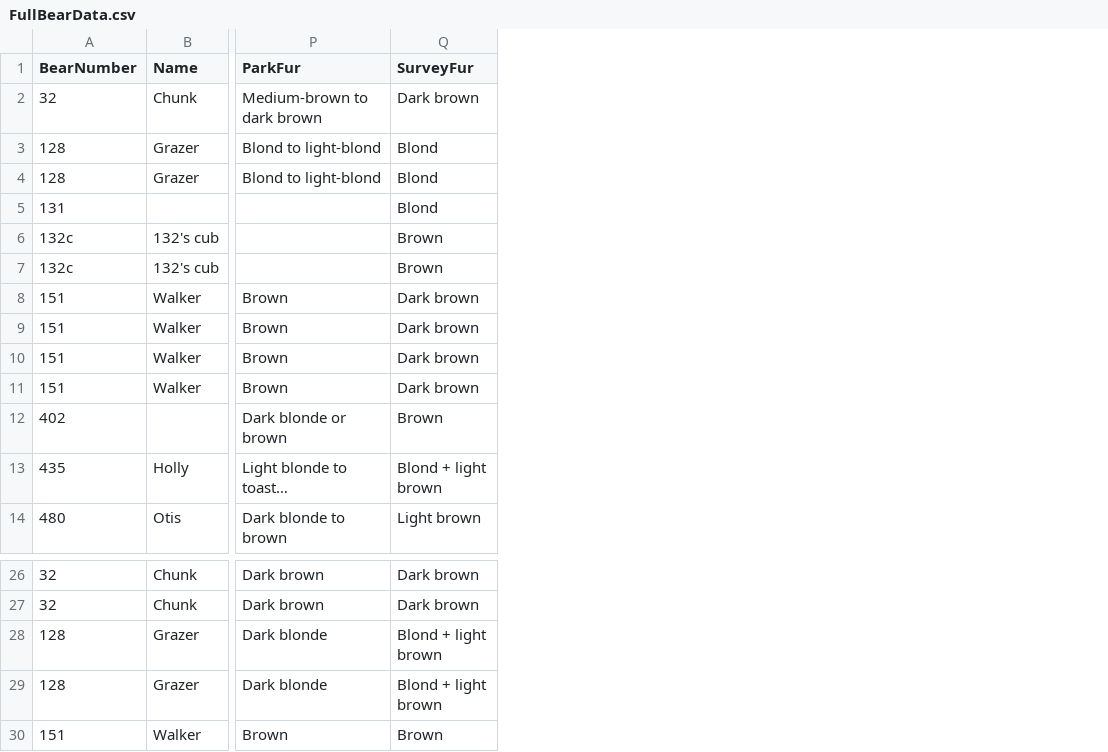
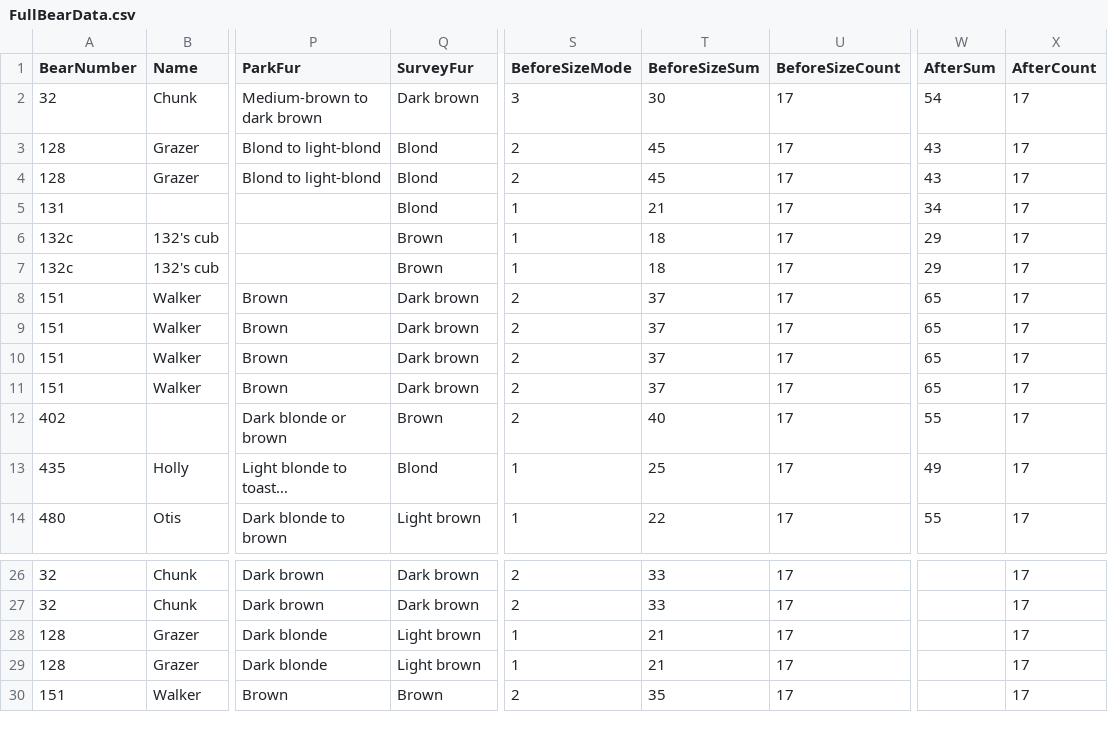
Before and after one commit to mariem-snoussi/sds291-final-project, a CSV file: fat-bear-report/FullBearData.csv, drawn as a sheet; only a part is shown, gaps mark what is left out; long unchanged cells end in …; the diff names each change by its address in the sheet, - before the commit and + after, or states it on an @@ line.

Commit message:
Slightly more updated dataset

```diff
--- a/fat-bear-report/FullBearData.csv
+++ b/fat-bear-report/FullBearData.csv
+column S (BeforeSizeMode), rows 2-14: 3 | 2 | 2 | 1 | 1 | 1 | 2 | 2 | 2 | 2 | 2 | 1 | 1; rows 26-30: 2 | 2 | 1 | 1 | 2
+column T (BeforeSizeSum), rows 2-14: 30 | 45 | 45 | 21 | 18 | 18 | 37 | 37 | 37 | 37 | 40 | 25 | 22; rows 26-30: 33 | 33 | 21 | 21 | 35
+column U (BeforeSizeCount), rows 2-14: all 17; rows 26-30: all 17
+column W (AfterSum), rows 2-14: 54 | 43 | 43 | 34 | 29 | 29 | 65 | 65 | 65 | 65 | 55 | 49 | 55
+column X (AfterCount), rows 2-14: all 17; rows 26-30: all 17
-Q13 (SurveyFur): Blond + light brown
+Q13 (SurveyFur): Blond
-Q28:Q29 (SurveyFur): Blond + light brown
+Q28:Q29 (SurveyFur): Light brown
```
